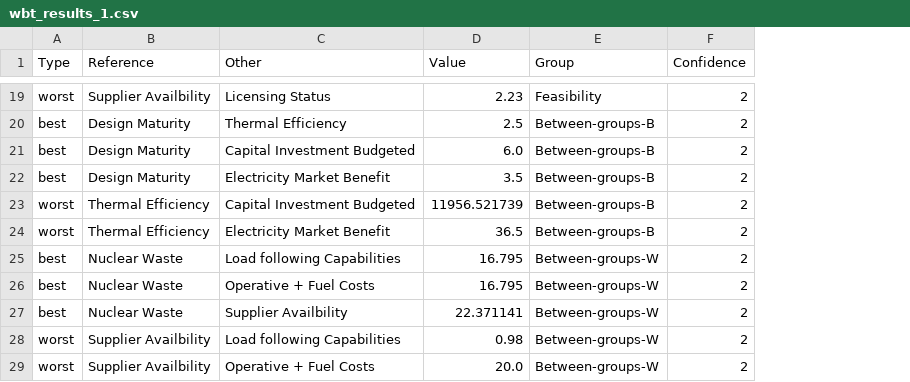
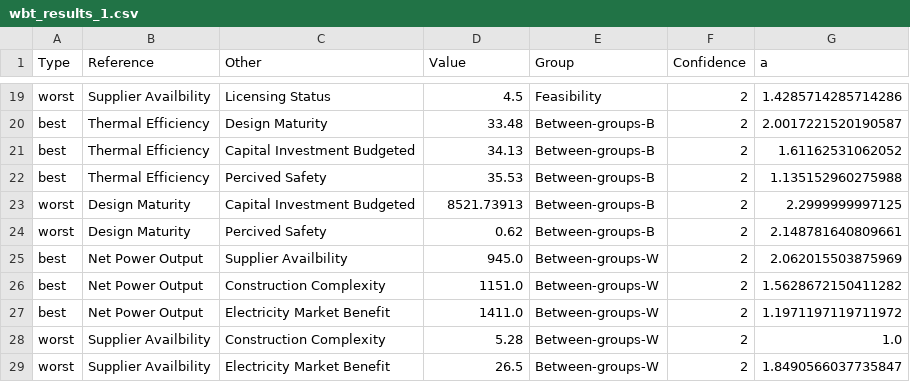
Before and after one commit to simo-pagliu/Master-Thesis, a CSV file: UP-MAVT/wbt_results_1.csv, drawn as a sheet; only a part is shown, gaps mark what is left out; the diff covers the shown part only; the diff names each change by its address in the sheet, - before the commit and + after, or states it on an @@ line.

```diff
--- a/UP-MAVT/wbt_results_1.csv
+++ b/UP-MAVT/wbt_results_1.csv
+column G (a), rows 19-29: 1.4285714285714286 | 2.0017221520190587 | 1.61162531062052 | 1.135152960275988 | 2.2999999997125 | 2.148781640809661 | 2.062015503875969 | 1.5628672150411282 | 1.1971197119711972 | 1.0 | 1.8490566037735847
-D19 (Value): 2.23
+D19 (Value): 4.5
-B20:B22 (Reference): Design Maturity
+B20:B22 (Reference): Thermal Efficiency
-C20 (Other): Thermal Efficiency
+C20 (Other): Design Maturity
-D20 (Value): 2.5
+D20 (Value): 33.48
-D21 (Value): 6.0
+D21 (Value): 34.13
-C22 (Other): Electricity Market Benefit
+C22 (Other): Percived Safety
-D22 (Value): 3.5
+D22 (Value): 35.53
-B23:B24 (Reference): Thermal Efficiency
+B23:B24 (Reference): Design Maturity
-D23 (Value): 11956.521739
+D23 (Value): 8521.73913
-C24 (Other): Electricity Market Benefit
+C24 (Other): Percived Safety
-D24 (Value): 36.5
+D24 (Value): 0.62
-B25:B27 (Reference): Nuclear Waste
+B25:B27 (Reference): Net Power Output
-C25 (Other): Load following Capabilities
+C25 (Other): Supplier Availbility
-D25 (Value): 16.795
+D25 (Value): 945.0
-C26 (Other): Operative + Fuel Costs
+C26 (Other): Construction Complexity
-D26 (Value): 16.795
+D26 (Value): 1151.0
-C27 (Other): Supplier Availbility
+C27 (Other): Electricity Market Benefit
-D27 (Value): 22.371141
+D27 (Value): 1411.0
-C28 (Other): Load following Capabilities
+C28 (Other): Construction Complexity
-D28 (Value): 0.98
+D28 (Value): 5.28
-C29 (Other): Operative + Fuel Costs
+C29 (Other): Electricity Market Benefit
-D29 (Value): 20.0
+D29 (Value): 26.5
```
Also changed, not shown: 1 added row, 1 removed row and 35 edited cells elsewhere in this file, 03 - Weighting/value_functions.csv, UP-MAVT/value_functions_1.csv, 3 other files.
